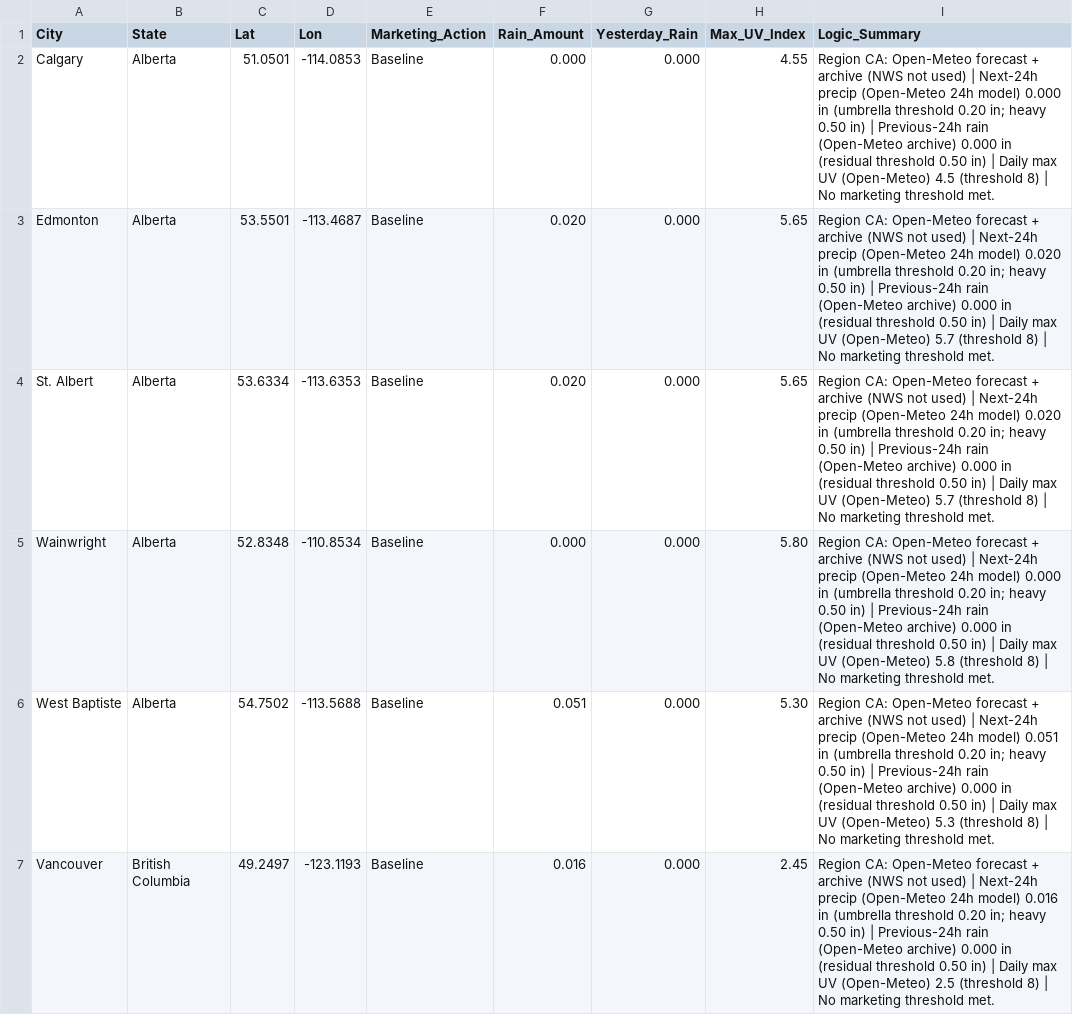
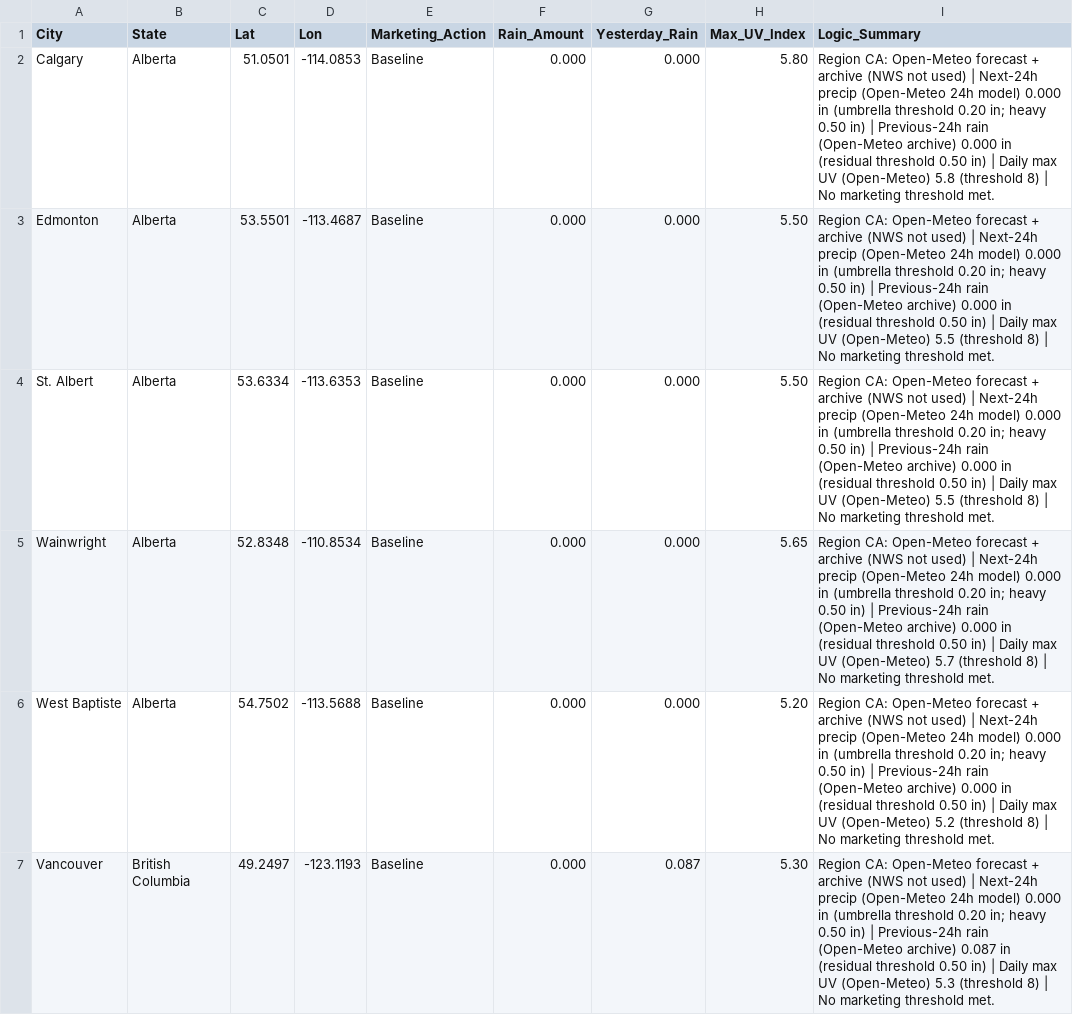
Before and after one commit to mg22mex/marketing-weather-engine, a CSV file: marketing_weather_report_can.csv, drawn as a sheet; only a part is shown; the diff covers the shown part only.

```diff
--- a/marketing_weather_report_can.csv
+++ b/marketing_weather_report_can.csv
@@ -1,7 +1,7 @@
 City,State,Lat,Lon,Marketing_Action,Rain_Amount,Yesterday_Rain,Max_UV_Index,Logic_Summary
-Calgary,Alberta,51.0501,-114.0853,Baseline,0.000,0.000,4.55,Region CA: Open-Meteo forecast + archive (NWS not used) | Next-24h precip (Open-Meteo 24h model) 0.000 in (umbrella threshold 0.20 in; heavy 0.50 in) | Previous-24h rain (Open-Meteo archive) 0.000 in (residual threshold 0.50 in) | Daily max UV (Open-Meteo) 4.5 (threshold 8) | No marketing threshold met.
-Edmonton,Alberta,53.5501,-113.4687,Baseline,0.020,0.000,5.65,Region CA: Open-Meteo forecast + archive (NWS not used) | Next-24h precip (Open-Meteo 24h model) 0.020 in (umbrella threshold 0.20 in; heavy 0.50 in) | Previous-24h rain (Open-Meteo archive) 0.000 in (residual threshold 0.50 in) | Daily max UV (Open-Meteo) 5.7 (threshold 8) | No marketing threshold met.
-St. Albert,Alberta,53.6334,-113.6353,Baseline,0.020,0.000,5.65,Region CA: Open-Meteo forecast + archive (NWS not used) | Next-24h precip (Open-Meteo 24h model) 0.020 in (umbrella threshold 0.20 in; heavy 0.50 in) | Previous-24h rain (Open-Meteo archive) 0.000 in (residual threshold 0.50 in) | Daily max UV (Open-Meteo) 5.7 (threshold 8) | No marketing threshold met.
-Wainwright,Alberta,52.8348,-110.8534,Baseline,0.000,0.000,5.80,Region CA: Open-Meteo forecast + archive (NWS not used) | Next-24h precip (Open-Meteo 24h model) 0.000 in (umbrella threshold 0.20 in; heavy 0.50 in) | Previous-24h rain (Open-Meteo archive) 0.000 in (residual threshold 0.50 in) | Daily max UV (Open-Meteo) 5.8 (threshold 8) | No marketing threshold met.
-West Baptiste,Alberta,54.7502,-113.5688,Baseline,0.051,0.000,5.30,Region CA: Open-Meteo forecast + archive (NWS not used) | Next-24h precip (Open-Meteo 24h model) 0.051 in (umbrella threshold 0.20 in; heavy 0.50 in) | Previous-24h rain (Open-Meteo archive) 0.000 in (residual threshold 0.50 in) | Daily max UV (Open-Meteo) 5.3 (threshold 8) | No marketing threshold met.
-Vancouver,British Columbia,49.2497,-123.1193,Baseline,0.016,0.000,2.45,Region CA: Open-Meteo forecast + archive (NWS not used) | Next-24h precip (Open-Meteo 24h model) 0.016 in (umbrella threshold 0.20 in; heavy 0.50 in) | Previous-24h rain (Open-Meteo archive) 0.000 in (residual threshold 0.50 in) | Daily max UV (Open-Meteo) 2.5 (threshold 8) | No marketing threshold met.
+Calgary,Alberta,51.0501,-114.0853,Baseline,0.000,0.000,5.80,Region CA: Open-Meteo forecast + archive (NWS not used) | Next-24h precip (Open-Meteo 24h model) 0.000 in (umbrella threshold 0.20 in; heavy 0.50 in) | Previous-24h rain (Open-Meteo archive) 0.000 in (residual threshold 0.50 in) | Daily max UV (Open-Meteo) 5.8 (threshold 8) | No marketing threshold met.
+Edmonton,Alberta,53.5501,-113.4687,Baseline,0.000,0.000,5.50,Region CA: Open-Meteo forecast + archive (NWS not used) | Next-24h precip (Open-Meteo 24h model) 0.000 in (umbrella threshold 0.20 in; heavy 0.50 in) | Previous-24h rain (Open-Meteo archive) 0.000 in (residual threshold 0.50 in) | Daily max UV (Open-Meteo) 5.5 (threshold 8) | No marketing threshold met.
+St. Albert,Alberta,53.6334,-113.6353,Baseline,0.000,0.000,5.50,Region CA: Open-Meteo forecast + archive (NWS not used) | Next-24h precip (Open-Meteo 24h model) 0.000 in (umbrella threshold 0.20 in; heavy 0.50 in) | Previous-24h rain (Open-Meteo archive) 0.000 in (residual threshold 0.50 in) | Daily max UV (Open-Meteo) 5.5 (threshold 8) | No marketing threshold met.
+Wainwright,Alberta,52.8348,-110.8534,Baseline,0.000,0.000,5.65,Region CA: Open-Meteo forecast + archive (NWS not used) | Next-24h precip (Open-Meteo 24h model) 0.000 in (umbrella threshold 0.20 in; heavy 0.50 in) | Previous-24h rain (Open-Meteo archive) 0.000 in (residual threshold 0.50 in) | Daily max UV (Open-Meteo) 5.7 (threshold 8) | No marketing threshold met.
+West Baptiste,Alberta,54.7502,-113.5688,Baseline,0.000,0.000,5.20,Region CA: Open-Meteo forecast + archive (NWS not used) | Next-24h precip (Open-Meteo 24h model) 0.000 in (umbrella threshold 0.20 in; heavy 0.50 in) | Previous-24h rain (Open-Meteo archive) 0.000 in (residual threshold 0.50 in) | Daily max UV (Open-Meteo) 5.2 (threshold 8) | No marketing threshold met.
+Vancouver,British Columbia,49.2497,-123.1193,Baseline,0.000,0.087,5.30,Region CA: Open-Meteo forecast + archive (NWS not used) | Next-24h precip (Open-Meteo 24h model) 0.000 in (umbrella threshold 0.20 in; heavy 0.50 in) | Previous-24h rain (Open-Meteo archive) 0.087 in (residual threshold 0.50 in) | Daily max UV (Open-Meteo) 5.3 (threshold 8) | No marketing threshold met.
```
Also changed, not shown: 150 edited cells elsewhere in this file, marketing_weather_report_uk.csv, marketing_weather_report_us.csv.
